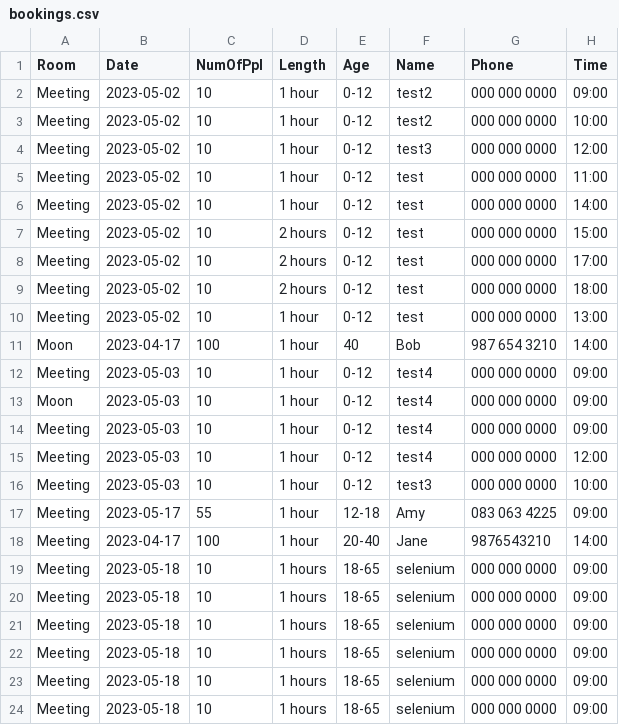
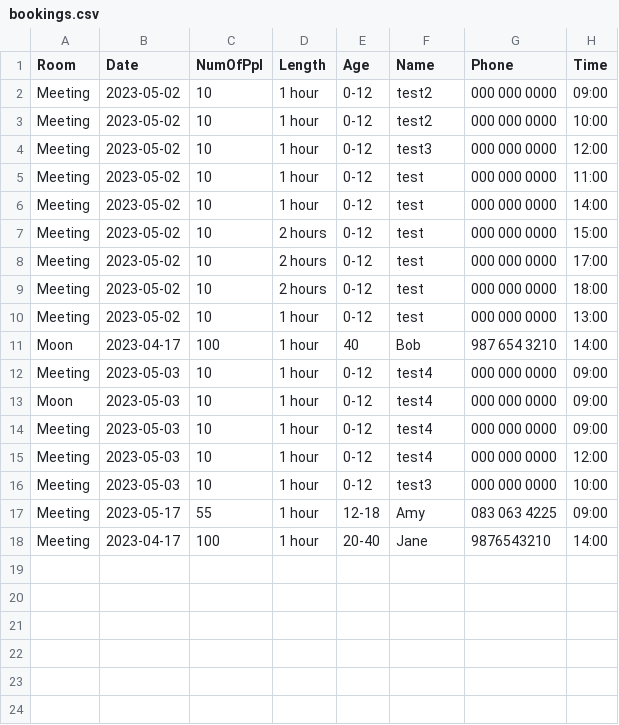
Before and after one commit to Derv6464/softwareTesting, a CSV file: bookings.csv, drawn as a sheet.

```diff
--- a/bookings.csv
+++ b/bookings.csv
@@ -18,7 +18 @@ Meeting,2023-05-17,55,1 hour,12-18,Amy,083 063 4225,09:00
 Meeting,2023-04-17,100,1 hour,20-40,Jane,9876543210,14:00
-Meeting,2023-05-18,10,1 hours,18-65,selenium,000 000 0000,09:00
-Meeting,2023-05-18,10,1 hours,18-65,selenium,000 000 0000,09:00
-Meeting,2023-05-18,10,1 hours,18-65,selenium,000 000 0000,09:00
-Meeting,2023-05-18,10,1 hours,18-65,selenium,000 000 0000,09:00
-Meeting,2023-05-18,10,1 hours,18-65,selenium,000 000 0000,09:00
-Meeting,2023-05-18,10,1 hours,18-65,selenium,000 000 0000,09:00
```
Also changed, not shown: backup.csv, 3 other files.
